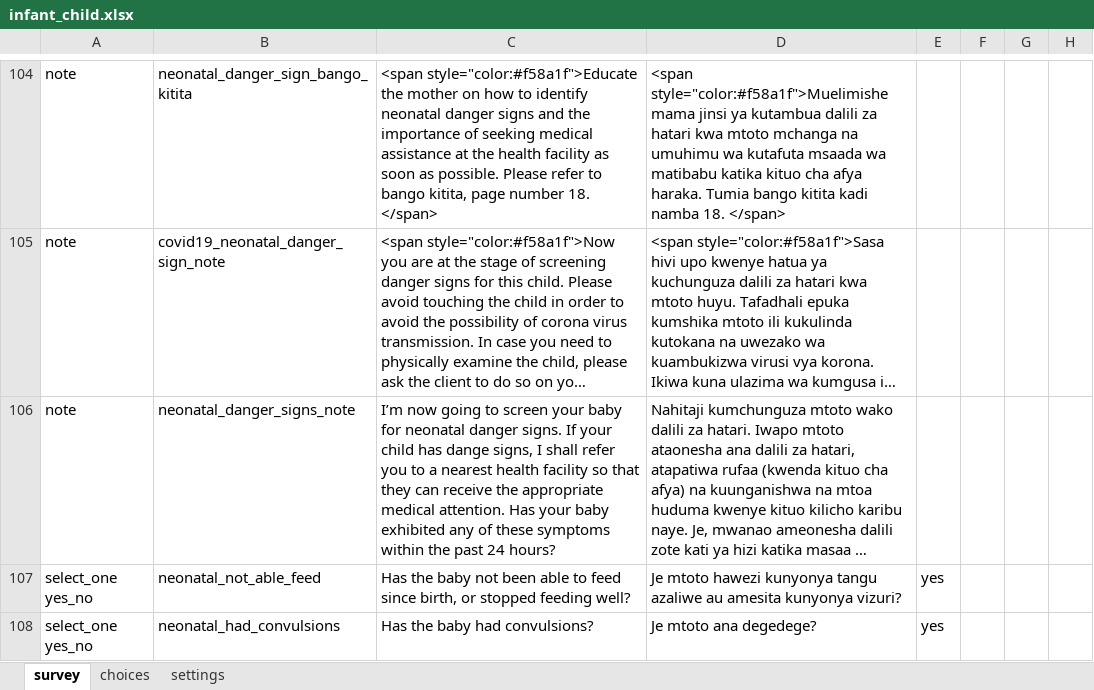
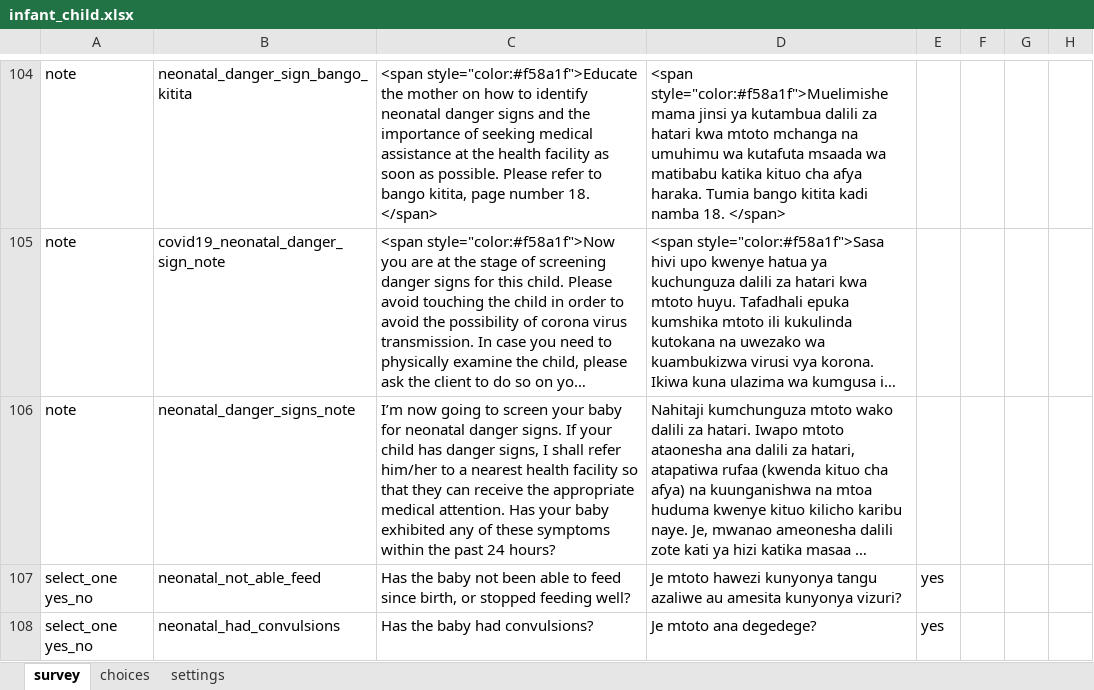
Before and after one commit to sookwalinga/cht-core, an Excel workbook: forms/app/infant_child.xlsx, sheet survey, drawn as a sheet; only a part is shown, gaps mark what is left out; long unchanged cells end in …; values as stored, in another font and other column widths than the file's, no borders; the diff names each change by its address in the sheet, - before the commit and + after, or states it on an @@ line.

```diff
--- a/forms/app/infant_child.xlsx (sheet survey)
+++ b/forms/app/infant_child.xlsx (sheet survey)
-C106: …child has dange signs, I shall refer you to a…
+C106: …child has danger signs, I shall refer him/her to a…
```
Also changed, not shown: forms/app/postpartum.xlsx, forms/app/pregnancy.xlsx, 5 other files.
